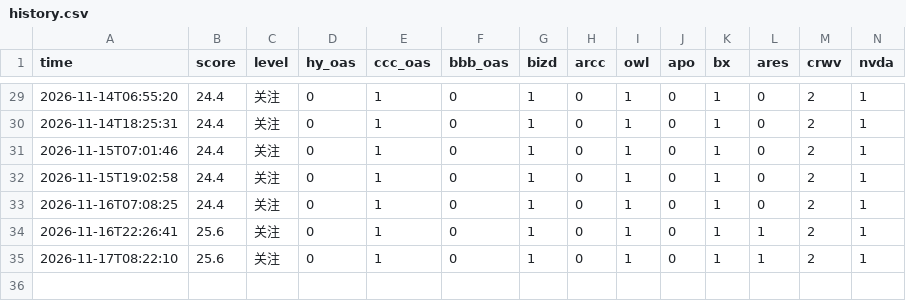
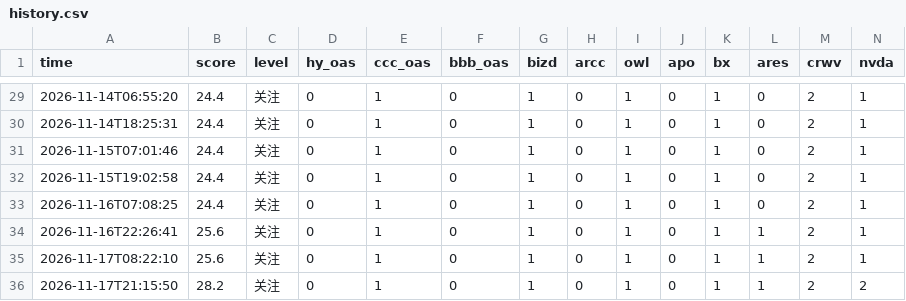
Before and after one commit to salusmedia/minsky-moment-tracker, a CSV file: data/history.csv, drawn as a sheet; only a part is shown, gaps mark what is left out; rows hold the shown columns only; the diff names each change by its address in the sheet, - before the commit and + after, or states it on an @@ line.

```diff
--- a/data/history.csv
+++ b/data/history.csv
+row 36: 2026-11-17T21:15:50 | 28.2 | 关注 | 0 | 1 | 0 | 1 | 0 | 1 | 0 | 1 | 1 | 2 | 2
```
Also changed, not shown: 1 other file.
